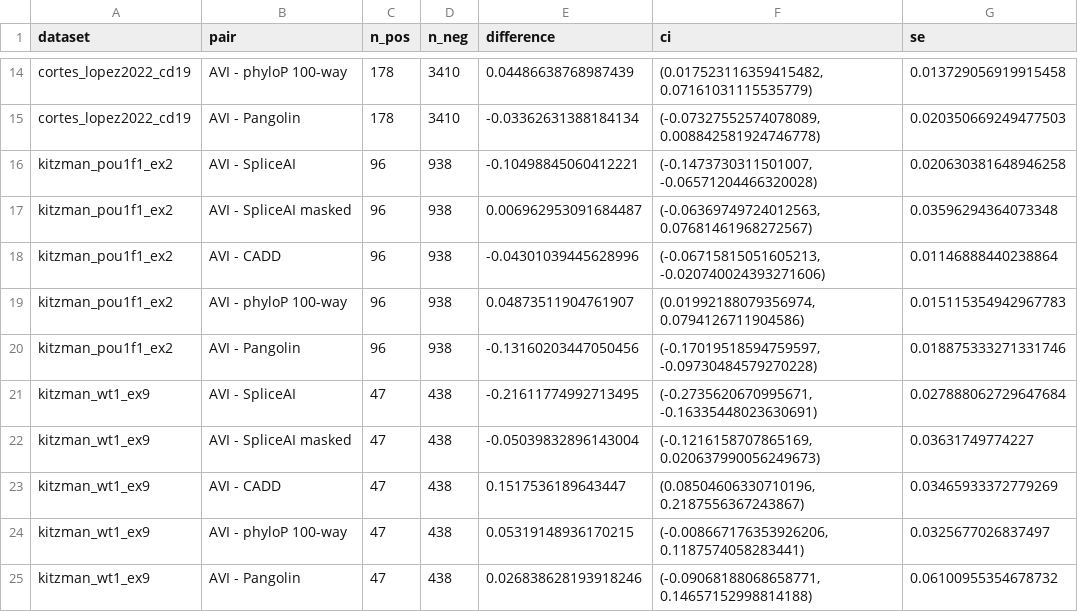
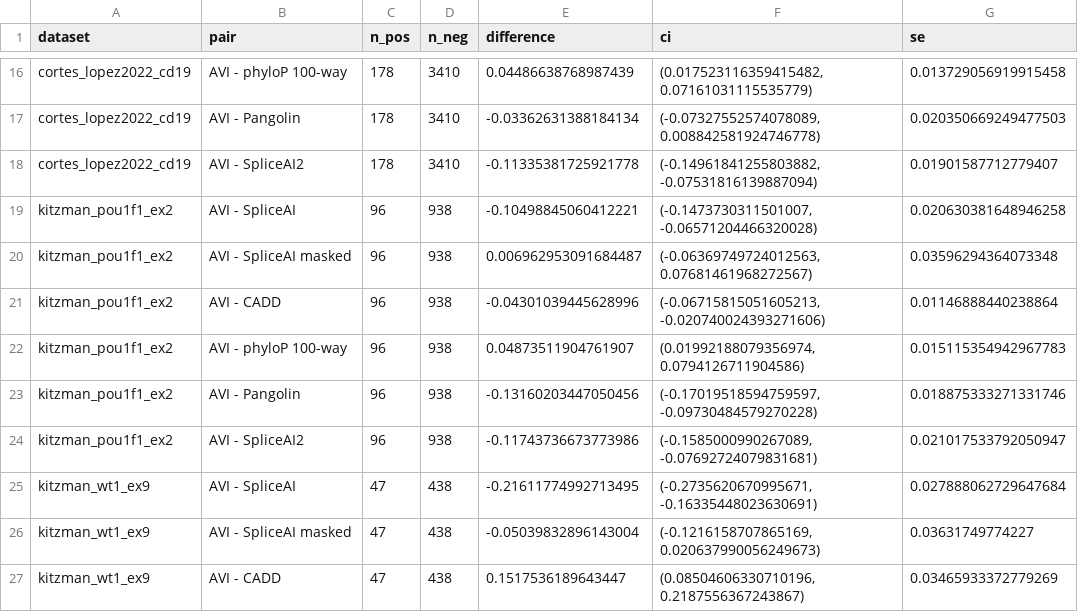
Before and after one commit to aistanbulresearch/alphagenome-avi-benchmark, a TSV file: results/part2/paired_differences.tsv, drawn as a sheet; only a part is shown, gaps mark what is left out; the shorter side is filled out with more unchanged rows; the diff covers the shown part only; the diff names each change by its address in the sheet, - before the commit and + after, or states it on an @@ line.

```diff
--- a/results/part2/paired_differences.tsv
+++ b/results/part2/paired_differences.tsv
+row 18: cortes_lopez2022_cd19 | AVI - SpliceAI2 | 178 | 3410 | -0.11335381725921778 | (-0.14961841255803882, -0.07531816139887094) | 0.01901587712779407
+row 24: kitzman_pou1f1_ex2 | AVI - SpliceAI2 | 96 | 938 | -0.11743736673773986 | (-0.1585000990267089, -0.07692724079831681) | 0.021017533792050947
```
Also changed, not shown: 6 added rows elsewhere in this file, results/part2/discrimination.tsv, 4 other files.
